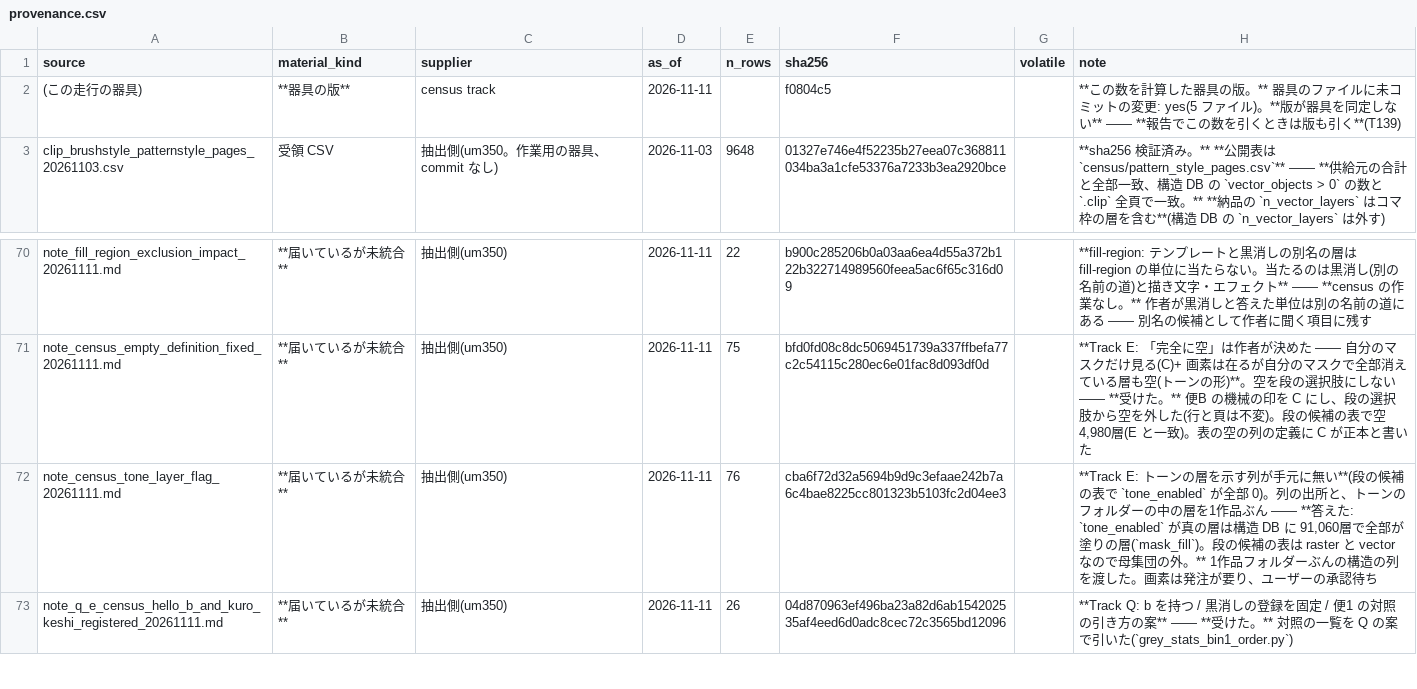
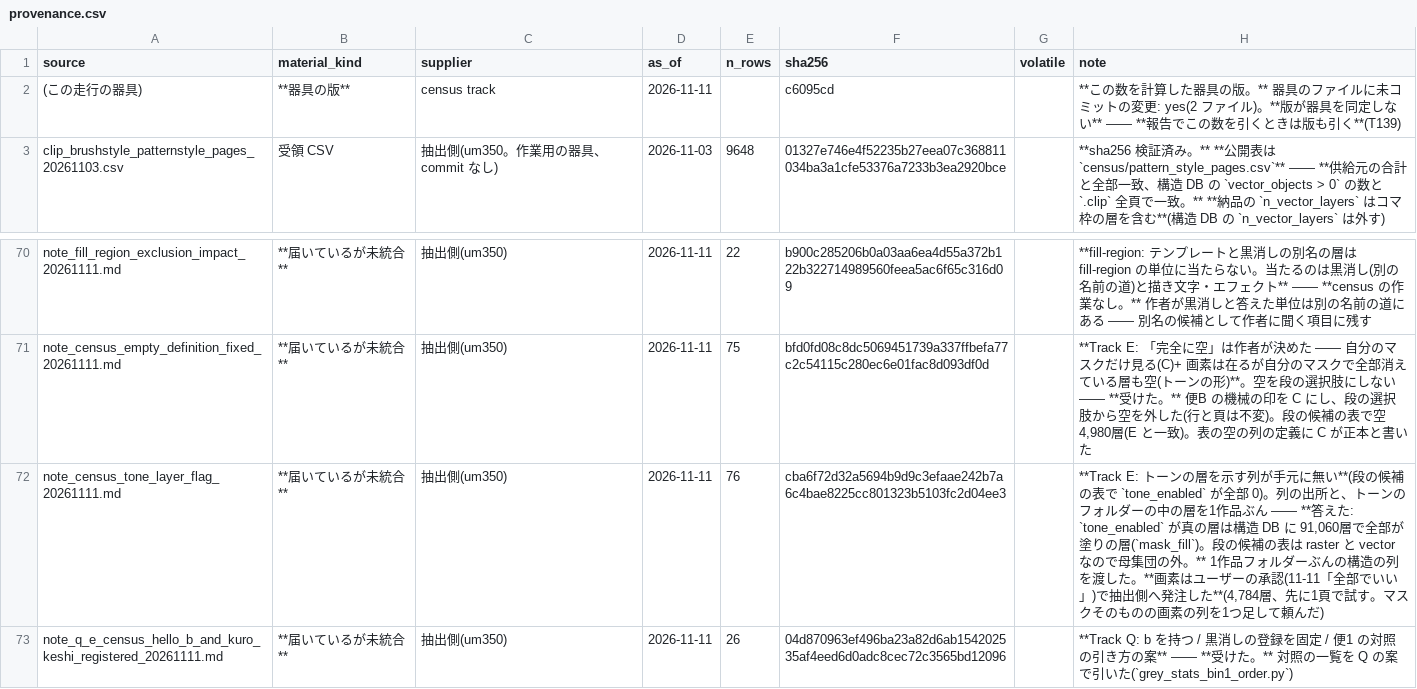
Before and after one commit to kuromook/gen_lineart, a CSV file: census/provenance.csv, drawn as a sheet; only a part is shown, gaps mark what is left out.

```diff
--- a/census/provenance.csv
+++ b/census/provenance.csv
@@ -1,3 +1,3 @@
 source,material_kind,supplier,as_of,n_rows,sha256,volatile,note
-(この走行の器具),**器具の版**,census track,2026-11-11,,f0804c5,,**この数を計算した器具の版。** 器具のファイルに未コミットの変更: yes(5 ファイル)。**版が器具を同定しない** —— **報告でこの数を引くときは版も引く**(T139)
+(この走行の器具),**器具の版**,census track,2026-11-11,,c6095cd,,**この数を計算した器具の版。** 器具のファイルに未コミットの変更: yes(2 ファイル)。**版が器具を同定しない** —— **報告でこの数を引くときは版も引く**(T139)
 clip_brushstyle_patternstyle_pages_20261103.csv,受領 CSV,抽出側(um350。作業用の器具、commit なし),2026-11-03,9648,01327e746e4f52235b27eea07c368811034ba3a1cfe53376a7233b3ea2920bce,,**sha256 検証済み。** **公開表は `census/pattern_style_pages.csv`** —— **供給元の合計と全部一致、構造 DB の `vector_objects > 0` の数と `.clip` 全頁で一致。** **納品の `n_vector_layers` はコマ枠の層を含む**(構造 DB の `n_vector_layers` は外す)
@@ -71,3 +71,3 @@ note_fill_region_exclusion_impact_20261111.md,**届いているが未統合**,
 note_census_empty_definition_fixed_20261111.md,**届いているが未統合**,抽出側(um350),2026-11-11,75,bfd0fd08c8dc5069451739a337ffbefa77c2c54115c280ec6e01fac8d093df0d,,"**Track E: 「完全に空」は作者が決めた —— 自分のマスクだけ見る(C)+ 画素は在るが自分のマスクで全部消えている層も空(トーンの形)**。空を段の選択肢にしない —— **受けた。** 便B の機械の印を C にし、段の選択肢から空を外した(行と頁は不変)。段の候補の表で空 4,980層(E と一致)。表の空の列の定義に C が正本と書いた"
-note_census_tone_layer_flag_20261111.md,**届いているが未統合**,抽出側(um350),2026-11-11,76,cba6f72d32a5694b9d9c3efaae242b7a6c4bae8225cc801323b5103fc2d04ee3,,"**Track E: トーンの層を示す列が手元に無い**(段の候補の表で `tone_enabled` が全部 0)。列の出所と、トーンのフォルダーの中の層を1作品ぶん —— **答えた: `tone_enabled` が真の層は構造 DB に 91,060層で全部が塗りの層(`mask_fill`)。段の候補の表は raster と vector なので母集団の外。** 1作品フォルダーぶんの構造の列を渡した。画素は発注が要り、ユーザーの承認待ち"
+note_census_tone_layer_flag_20261111.md,**届いているが未統合**,抽出側(um350),2026-11-11,76,cba6f72d32a5694b9d9c3efaae242b7a6c4bae8225cc801323b5103fc2d04ee3,,"**Track E: トーンの層を示す列が手元に無い**(段の候補の表で `tone_enabled` が全部 0)。列の出所と、トーンのフォルダーの中の層を1作品ぶん —— **答えた: `tone_enabled` が真の層は構造 DB に 91,060層で全部が塗りの層(`mask_fill`)。段の候補の表は raster と vector なので母集団の外。** 1作品フォルダーぶんの構造の列を渡した。**画素はユーザーの承認(11-11「全部でいい」)で抽出側へ発注した**(4,784層、先に1頁で試す。マスクそのものの画素の列を1つ足して頼んだ)"
 note_q_e_census_hello_b_and_kuro_keshi_registered_20261111.md,**届いているが未統合**,抽出側(um350),2026-11-11,26,04d870963ef496ba23a82d6ab154202535af4eed6d0adc8cec72c3565bd12096,,**Track Q: b を持つ / 黒消しの登録を固定 / 便1 の対照の引き方の案** —— **受けた。** 対照の一覧を Q の案で引いた(`grey_stats_bin1_order.py`)
```
Also changed, not shown: 2 other files.
